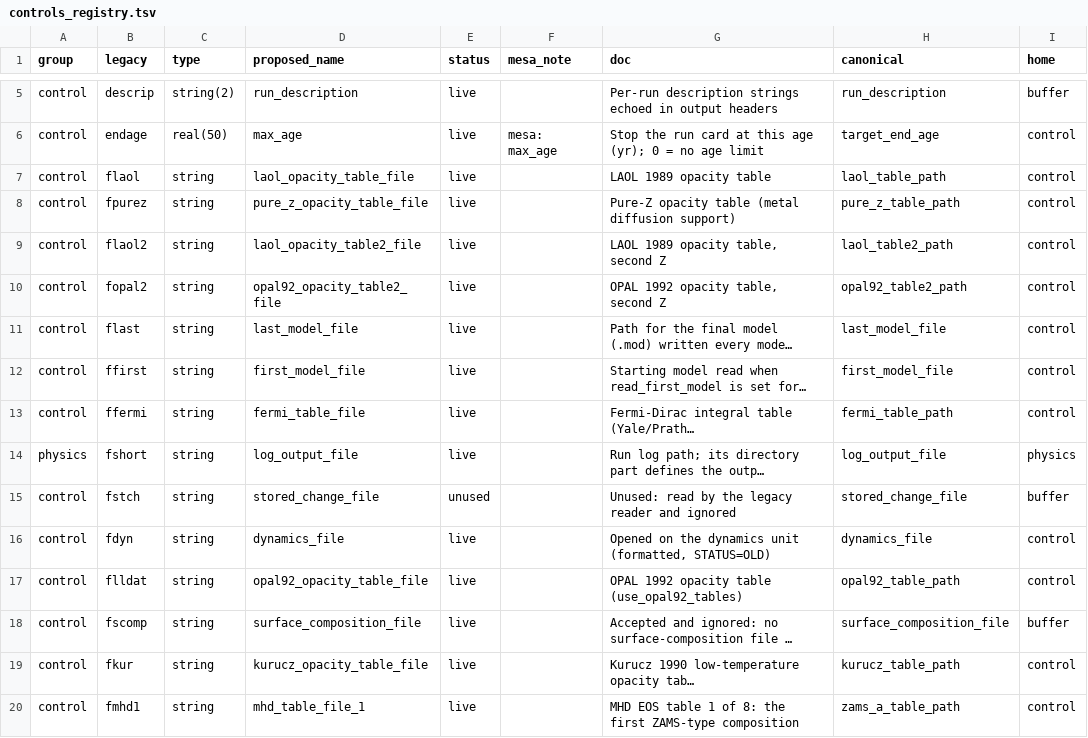
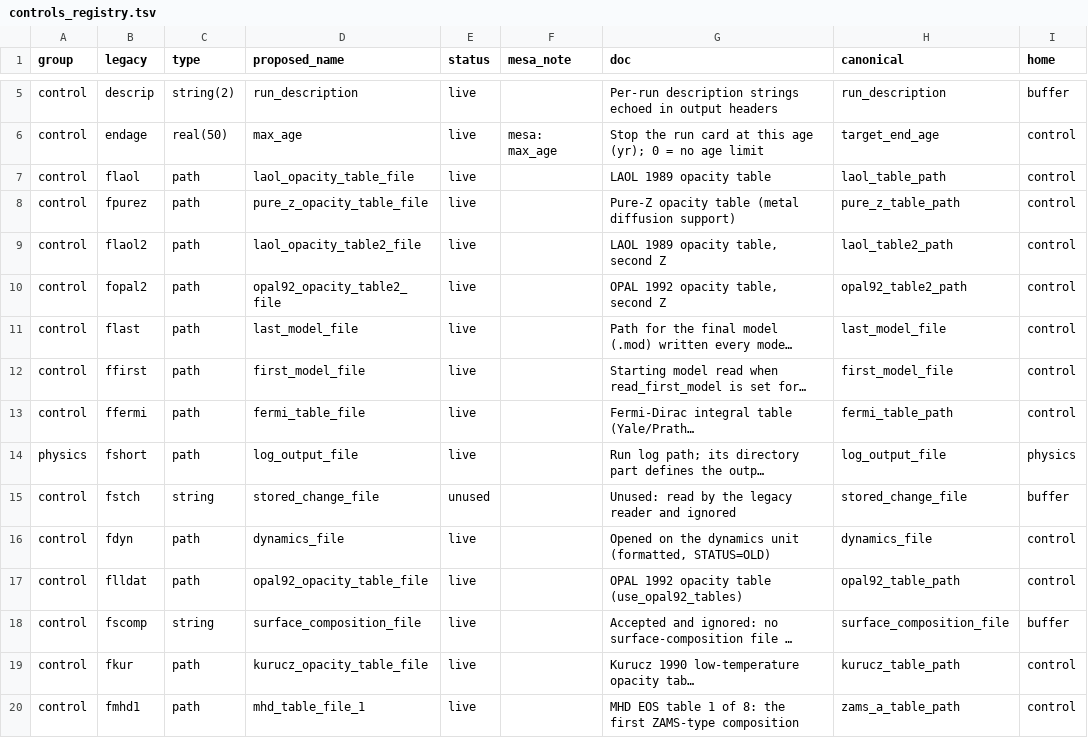
Before and after one commit to parallelpro/yrec, a TSV file: src/defaults/controls_registry.tsv, drawn as a sheet; only a part is shown, gaps mark what is left out; long unchanged cells end in …; the diff covers the shown part only; the diff names each change by its address in the sheet, - before the commit and + after, or states it on an @@ line.

Commit message:
io: a path control has the registry type path; expand_paths is generated
A string control that names a file the run reads or writes now has the
registry type path (41 rows: the table files, the run's own files, the
columns files, the deck's file names, the OPAL EOS paths). gen_inlist
writes expand_paths' body (io/expand_paths.inc) from the path rows, so a
new table path needs no edit of the read: its row says it is a path.
The types are compared with the declarations through
controls_registry.declared_type (a path is a string). test_generated_files'
hand-kept list of the strings that are not paths (NOT_PATHS) is gone; in
its place a test that every control a shipped deck sets to a {YREC_...}
value is a path control (or one nothing uses, surface_composition_file,
which the read leaves as given), and gen_inlist exits when a string
control's default names a file. Both were checked with a mutation (a path
row typed string fails the test; last_model_file typed string stops the
generator).

M149: gen_inlist (and the registry tool) print which cells to fill for
each kind of row -- a new control whose inlist name is its code name,
an inlist name other than the code name, a run copy, a table path, a
legacy name -- whenever the registry and controls_buffer disagree, and
`gen_inlist.py --cells` prints the guide; a row whose code name is not
declared stops the generator with that guide (checked with a planted
row).

Byte-identical: the quick set, the unit tests, and the controls dumps
(the expansion order changed; no value did).

Assisted by Claude

```diff
--- a/src/defaults/controls_registry.tsv
+++ b/src/defaults/controls_registry.tsv
-C7:C14 (type): string
+C7:C14 (type): path
-C16:C17 (type): string
+C16:C17 (type): path
-C19:C20 (type): string
+C19:C20 (type): path
```
Also changed, not shown: 29 edited cells elsewhere in this file, 9 other files.
